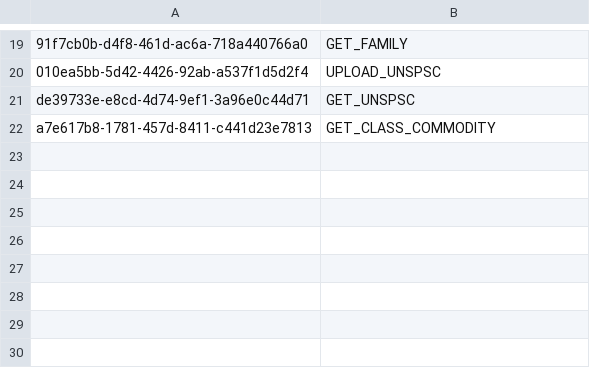
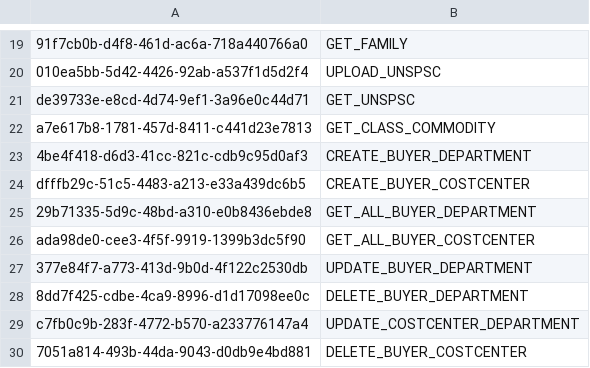
Before and after one commit to balachandhru-hub/main-backend-sila, a CSV file: src/Platform/Identity/Identity.Infrastructure/Migrations/Feature.csv, drawn as a sheet; only a part is shown, gaps mark what is left out.

```diff
--- a/src/Platform/Identity/Identity.Infrastructure/Migrations/Feature.csv
+++ b/src/Platform/Identity/Identity.Infrastructure/Migrations/Feature.csv
@@ -22 +22,9 @@ de39733e-e8cd-4d74-9ef1-3a96e0c44d71,GET_UNSPSC
 a7e617b8-1781-457d-8411-c441d23e7813,GET_CLASS_COMMODITY
+4be4f418-d6d3-41cc-821c-cdb9c95d0af3,CREATE_BUYER_DEPARTMENT
+dfffb29c-51c5-4483-a213-e33a439dc6b5,CREATE_BUYER_COSTCENTER
+29b71335-5d9c-48bd-a310-e0b8436ebde8,GET_ALL_BUYER_DEPARTMENT
+ada98de0-cee3-4f5f-9919-1399b3dc5f90,GET_ALL_BUYER_COSTCENTER
+377e84f7-a773-413d-9b0d-4f122c2530db,UPDATE_BUYER_DEPARTMENT
+8dd7f425-cdbe-4ca9-8996-d1d17098ee0c,DELETE_BUYER_DEPARTMENT
+c7fb0c9b-283f-4772-b570-a233776147a4,UPDATE_COSTCENTER_DEPARTMENT
+7051a814-493b-44da-9043-d0db9e4bd881,DELETE_BUYER_COSTCENTER
```
Also changed, not shown: src/Platform/Identity/Identity.Infrastructure/Migrations/RoleFeatureMapping.csv, 33 other files.
